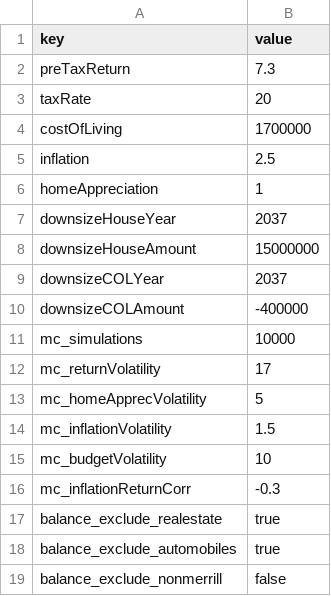
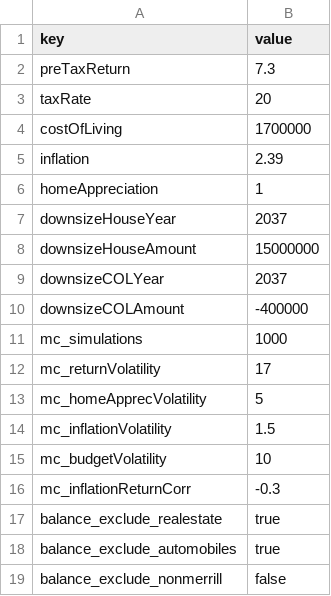
Before and after one commit to jasonrubin666/Financial-Snapshot, a CSV file: financial-snapshot-inputs.csv, drawn as a sheet.

```diff
--- a/financial-snapshot-inputs.csv
+++ b/financial-snapshot-inputs.csv
@@ -4,3 +4,3 @@ taxRate,20
 costOfLiving,1700000
-inflation,2.5
+inflation,2.39
 homeAppreciation,1
@@ -10,3 +10,3 @@ downsizeCOLYear,2037
 downsizeCOLAmount,-400000
-mc_simulations,10000
+mc_simulations,1000
 mc_returnVolatility,17
```
Also changed, not shown: Balances_2026-02-15T19-36-01.csv, Transactions_2026-02-15T19-54-00.csv, 3 other files.
